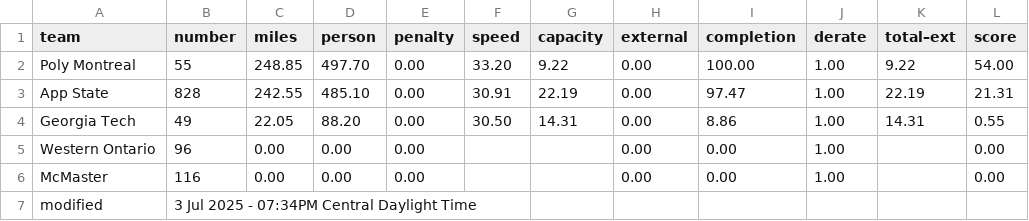
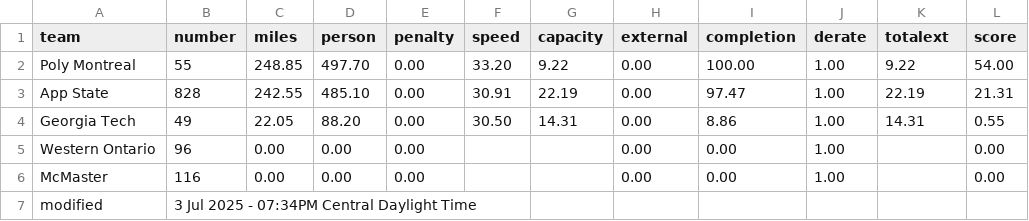
Before and after one commit to jtmullen/fsgp-2025-site, a CSV file: _data/fsgp/mov-score.csv, drawn as a sheet.

Commit message:
Total EXT fix

```diff
--- a/_data/fsgp/mov-score.csv
+++ b/_data/fsgp/mov-score.csv
@@ -1,2 +1,2 @@
-team,number,miles,person,penalty,speed,capacity,external,completion,derate,total–ext,score
+team,number,miles,person,penalty,speed,capacity,external,completion,derate,totalext,score
 Poly Montreal,55,248.85,497.70,0.00,33.20,9.22,0.00,100.00,1.00,9.22,54.00
```
Also changed, not shown: 2 other files.
